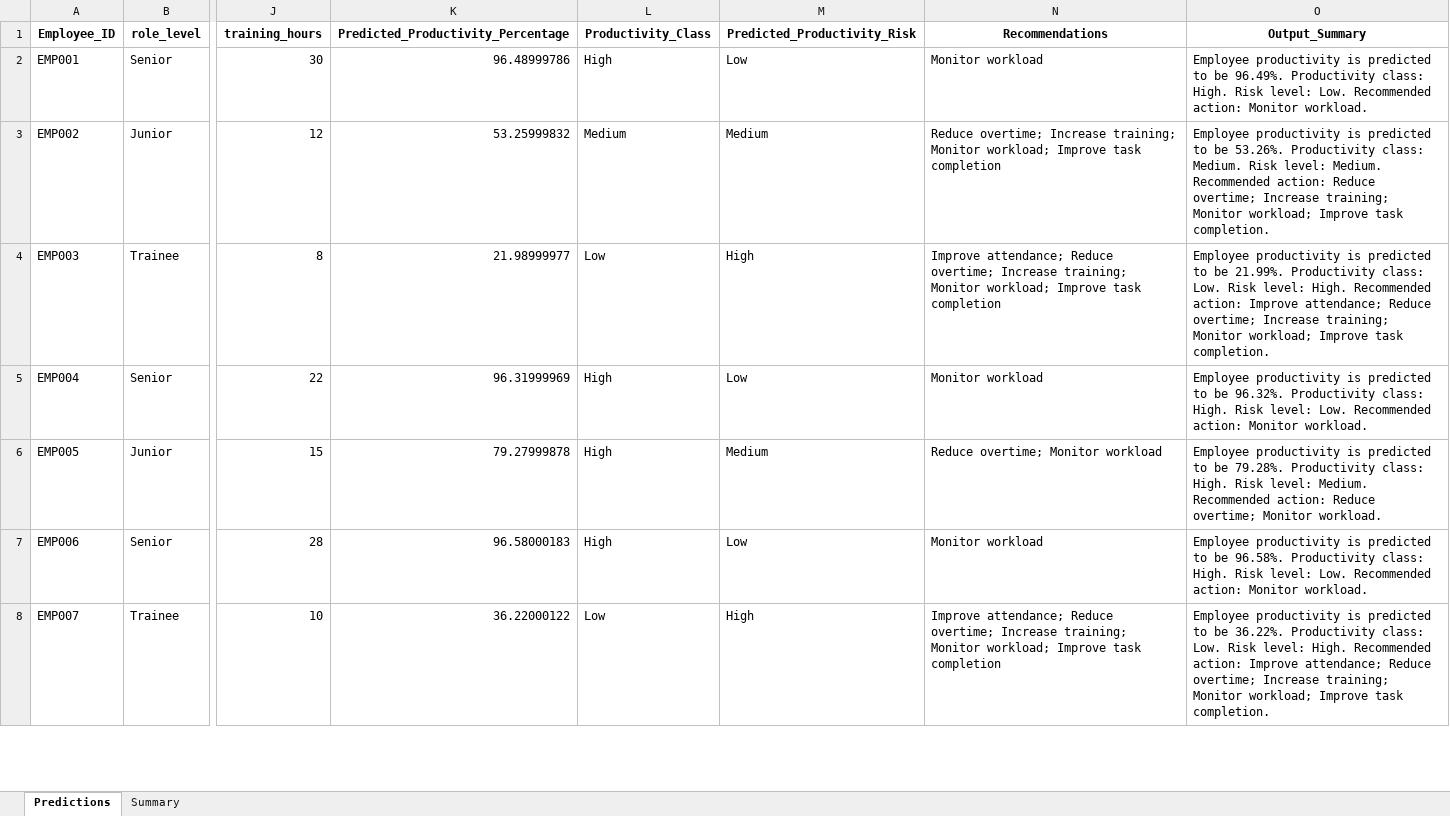
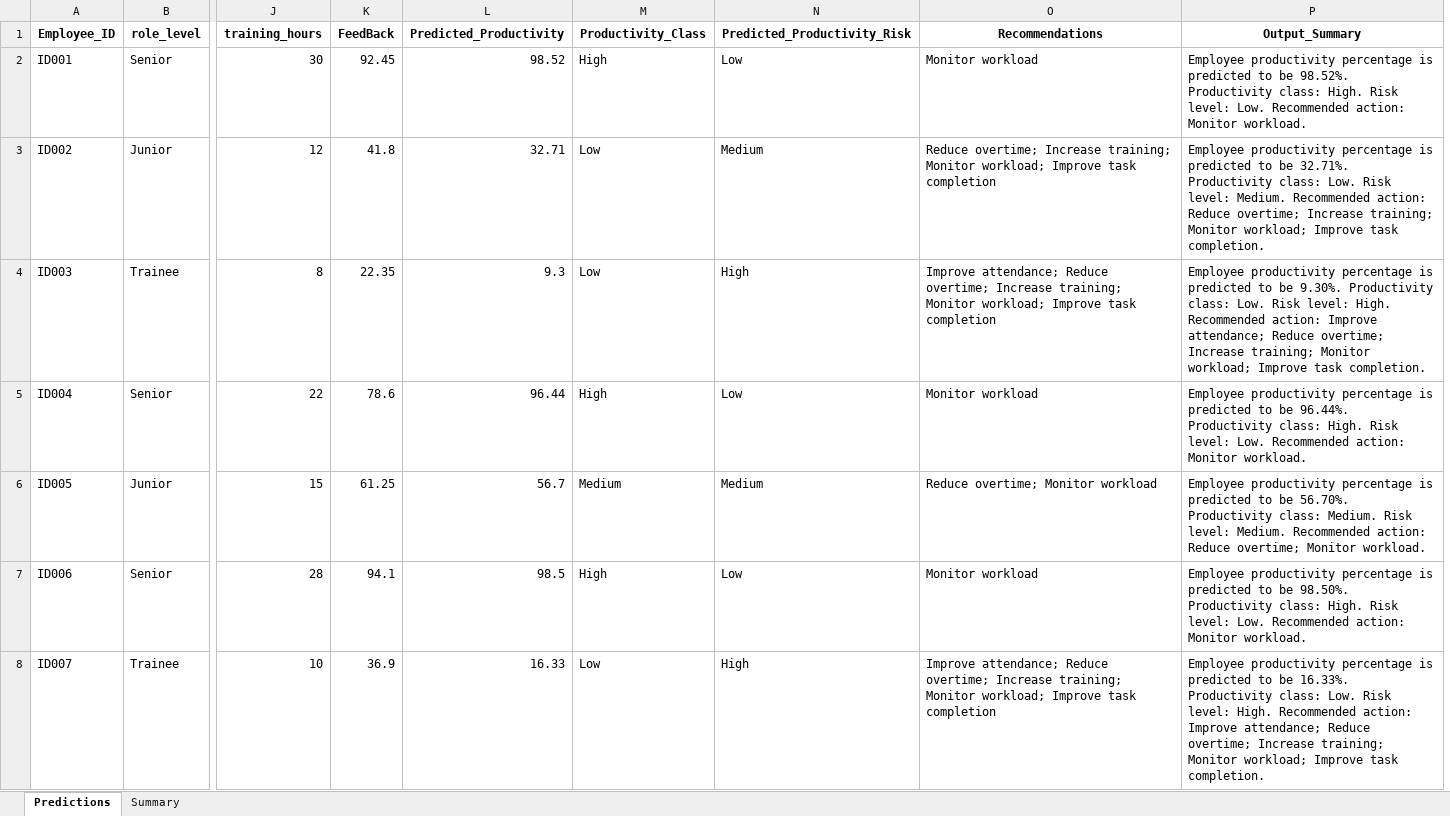
Before and after one commit to Priya-028/Research-Project, an Excel workbook: Performance_Productivity/Prediction_Result/prediction_results.xlsx, sheet Predictions, drawn as a sheet; only a part is shown, gaps mark what is left out; values as stored, in another font and other column widths than the file's, no borders; removed rows and columns are numbered as before the commit, all else as after; the diff covers the shown part only; the diff names each change by its address in the sheet, - before the commit and + after, or states it on an @@ line.

```diff
--- a/Performance_Productivity/Prediction_Result/prediction_results.xlsx (sheet Predictions)
+++ b/Performance_Productivity/Prediction_Result/prediction_results.xlsx (sheet Predictions)
-column K, rows 1-8: Predicted_Productivity_Percentage | 96.48999786 | 53.25999832 | 21.98999977 | 96.31999969 | 79.27999878 | 96.58000183 | 36.22000122
+column K (FeedBack), rows 2-8: 92.45 | 41.8 | 22.35 | 78.6 | 61.25 | 94.1 | 36.9
+column L (Predicted_Productivity), rows 2-8: 98.52 | 32.71 | 9.3 | 96.44 | 56.7 | 98.5 | 16.33
-A2 (Employee_ID): EMP001
+A2 (Employee_ID): ID001
-P2 (Output_Summary): Employee productivity is predicted to be 96.49%. Productivity class:…
+P2 (Output_Summary): Employee productivity percentage is predicted to be 98.52%. Productivity class:…
-A3 (Employee_ID): EMP002
+A3 (Employee_ID): ID002
-M3 (Productivity_Class): Medium
+M3 (Productivity_Class): Low
-P3 (Output_Summary): Employee productivity is predicted to be 53.26%. Productivity class: Medium. Risk level:…
+P3 (Output_Summary): Employee productivity percentage is predicted to be 32.71%. Productivity class: Low. Risk level:…
-A4 (Employee_ID): EMP003
+A4 (Employee_ID): ID003
-P4 (Output_Summary): Employee productivity is predicted to be 21.99%. Productivity class:…
+P4 (Output_Summary): Employee productivity percentage is predicted to be 9.30%. Productivity class:…
-A5 (Employee_ID): EMP004
+A5 (Employee_ID): ID004
-P5 (Output_Summary): Employee productivity is predicted to be 96.32%. Productivity class:…
+P5 (Output_Summary): Employee productivity percentage is predicted to be 96.44%. Productivity class:…
-A6 (Employee_ID): EMP005
+A6 (Employee_ID): ID005
-M6 (Productivity_Class): High
+M6 (Productivity_Class): Medium
-P6 (Output_Summary): Employee productivity is predicted to be 79.28%. Productivity class: High. Risk level:…
+P6 (Output_Summary): Employee productivity percentage is predicted to be 56.70%. Productivity class: Medium. Risk level:…
-A7 (Employee_ID): EMP006
+A7 (Employee_ID): ID006
-P7 (Output_Summary): Employee productivity is predicted to be 96.58%. Productivity class:…
+P7 (Output_Summary): Employee productivity percentage is predicted to be 98.50%. Productivity class:…
-A8 (Employee_ID): EMP007
+A8 (Employee_ID): ID007
-P8 (Output_Summary): Employee productivity is predicted to be 36.22%. Productivity class:…
+P8 (Output_Summary): Employee productivity percentage is predicted to be 16.33%. Productivity class:…
```
Also changed, not shown: 18 added rows and 18 edited cells elsewhere in this sheet, sheet Summary, 49 other files.
